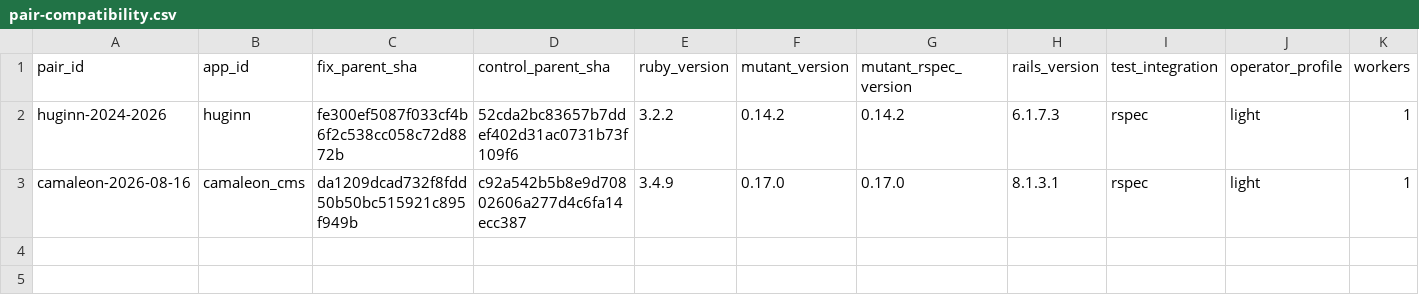
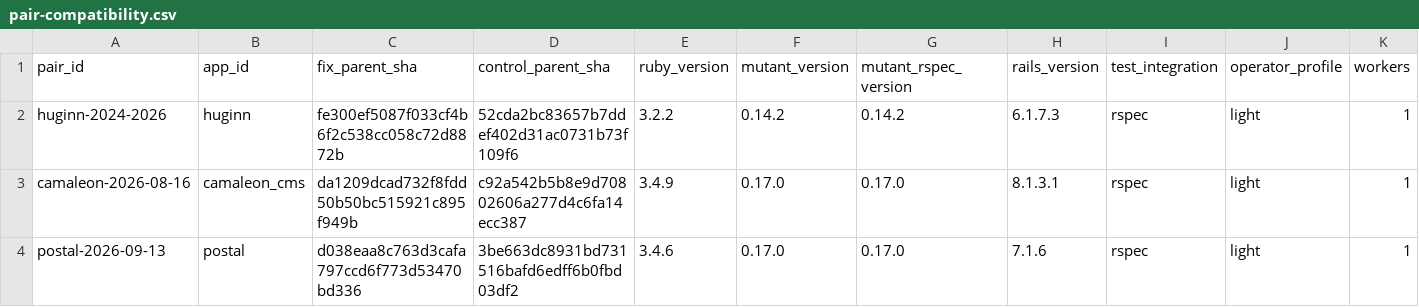
Before and after one commit to nazamoresco/mutation-testing-ruby, a CSV file: research/pair-compatibility.csv, drawn as a sheet; only a part is shown; rows hold the shown columns only; the diff names each change by its address in the sheet, - before the commit and + after, or states it on an @@ line.

Commit message:
research: validate Postal historical baselines

```diff
--- a/research/pair-compatibility.csv
+++ b/research/pair-compatibility.csv
+row 4: postal-2026-09-13 | postal | d038eaa8c763d3cafa797ccd6f773d53470bd336 | 3be663dc8931bd731516bafd6edff6b0fbd03df2 | 3.4.6 | 0.17.0 | 0.17.0 | 7.1.6 | rspec | light | 1
```
Also changed, not shown: 3 other files.
